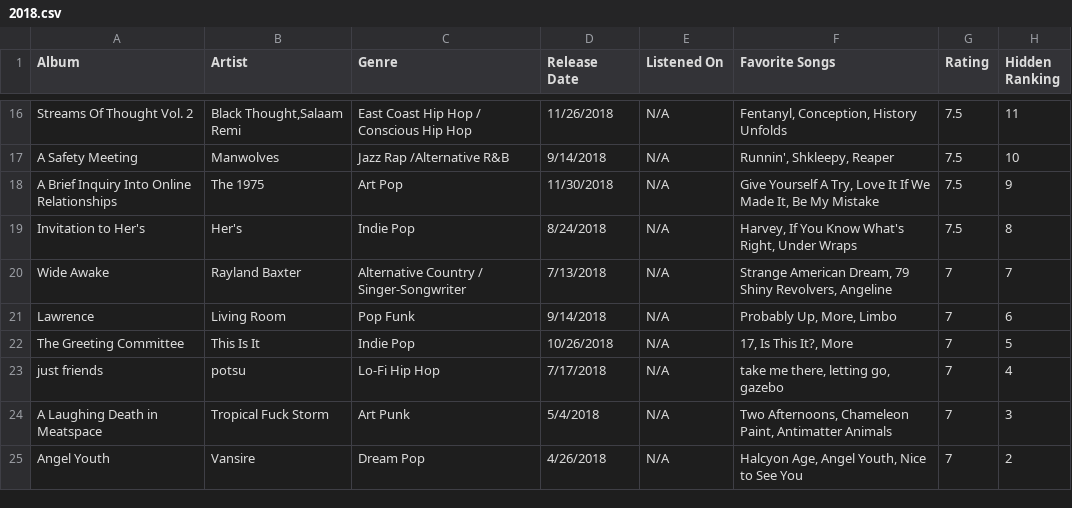
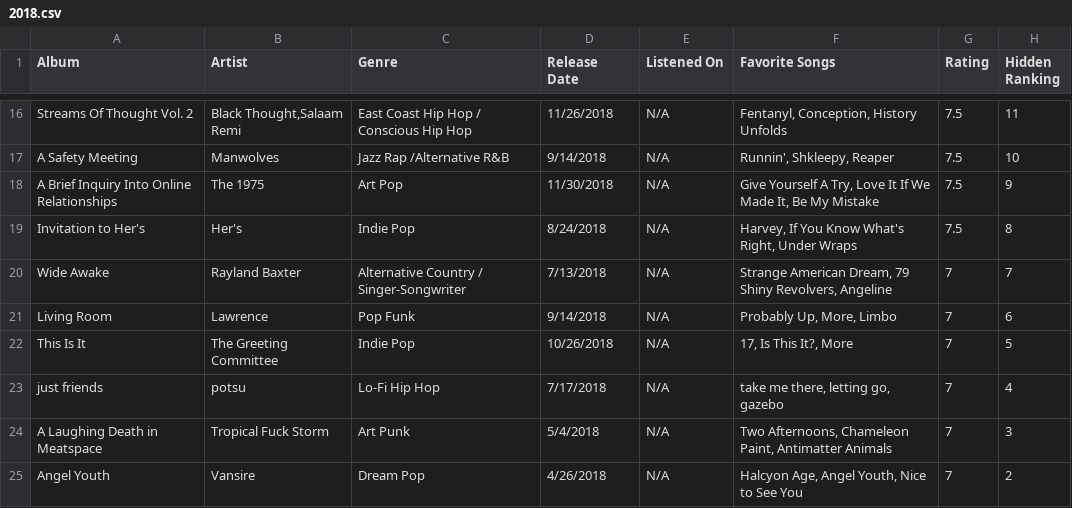
Before and after one commit to albumsfromkyle/albumsfromkyle.github.io, a CSV file: csv/2018.csv, drawn as a sheet; only a part is shown, gaps mark what is left out.

```diff
--- a/csv/2018.csv
+++ b/csv/2018.csv
@@ -20,4 +20,4 @@ Invitation to Her's,Her's,Indie Pop,8/24/2018,N/A,"Harvey, If You Know What's Ri
 Wide Awake,Rayland Baxter,Alternative Country / Singer-Songwriter,7/13/2018,N/A,"Strange American Dream, 79 Shiny Revolvers, Angeline",7,7
-Lawrence,Living Room,Pop Funk,9/14/2018,N/A,"Probably Up, More, Limbo",7,6
-The Greeting Committee,This Is It,Indie Pop,10/26/2018,N/A,"17, Is This It?, More",7,5
+Living Room,Lawrence,Pop Funk,9/14/2018,N/A,"Probably Up, More, Limbo",7,6
+This Is It,The Greeting Committee,Indie Pop,10/26/2018,N/A,"17, Is This It?, More",7,5
 just friends,potsu,Lo-Fi Hip Hop,7/17/2018,N/A,"take me there, letting go, gazebo",7,4
```
Also changed, not shown: csv/2019.csv, 7 other files.
